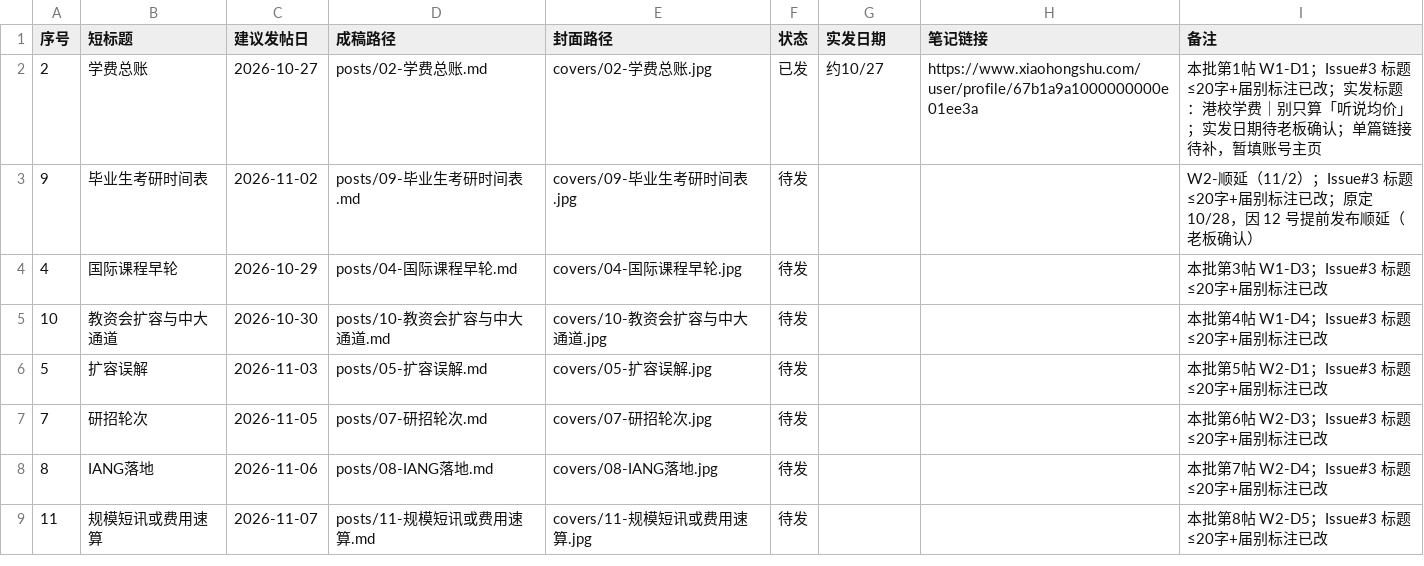
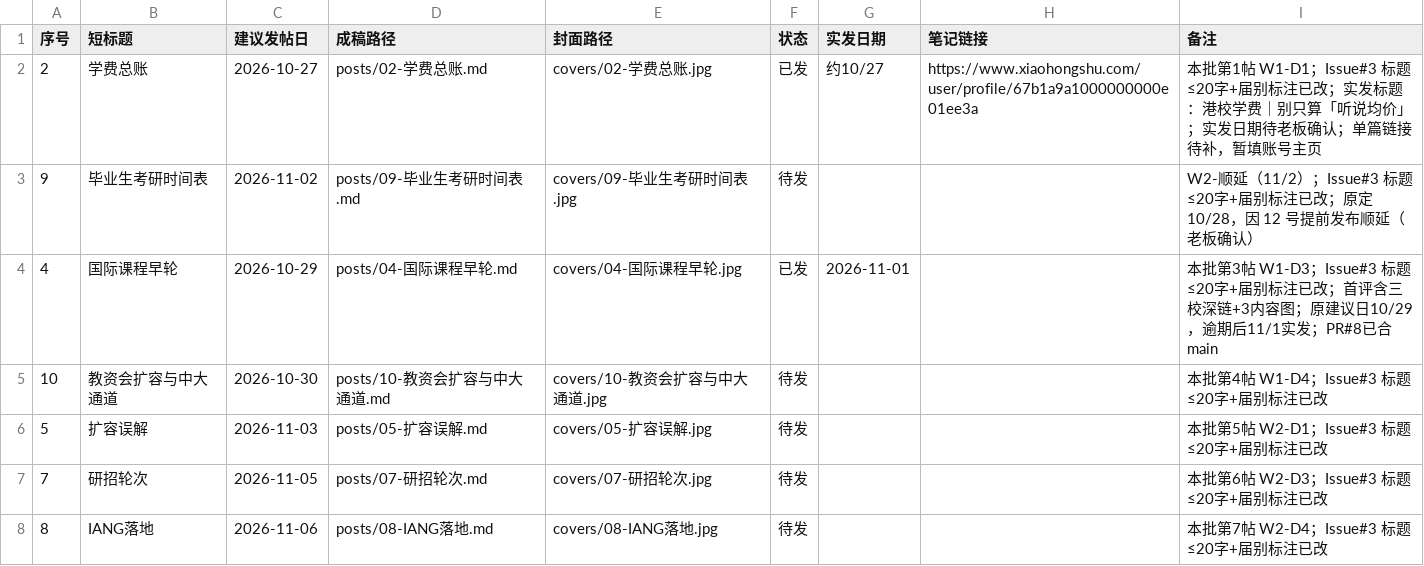
Before and after one commit to MrHypeer/hipipe-xiaohongshu, a CSV file: STATUS.csv, drawn as a sheet; only a part is shown; the shorter side is filled out with more unchanged rows.

Commit message:
状态：04 号国际课程早轮已发（2026-11-01）
老板确认已发：STATUS 回填实发日 2026-11-01 与备注。

```diff
--- a/STATUS.csv
+++ b/STATUS.csv
@@ -3,3 +3,3 @@
 9,毕业生考研时间表,2026-11-02,posts/09-毕业生考研时间表.md,covers/09-毕业生考研时间表.jpg,待发,,,W2-顺延（11/2）；Issue#3 标题≤20字+届别标注已改；原定 10/28，因 12 号提前发布顺延（老板确认）
-4,国际课程早轮,2026-10-29,posts/04-国际课程早轮.md,covers/04-国际课程早轮.jpg,待发,,,本批第3帖 W1-D3；Issue#3 标题≤20字+届别标注已改
+4,国际课程早轮,2026-10-29,posts/04-国际课程早轮.md,covers/04-国际课程早轮.jpg,已发,2026-11-01,,本批第3帖 W1-D3；Issue#3 标题≤20字+届别标注已改；首评含三校深链+3内容图；原建议日10/29，逾期后11/1实发；PR#8已合main
 10,教资会扩容与中大通道,2026-10-30,posts/10-教资会扩容与中大通道.md,covers/10-教资会扩容与中大通道.jpg,待发,,,本批第4帖 W1-D4；Issue#3 标题≤20字+届别标注已改
```
Also changed, not shown: 4 other files.
